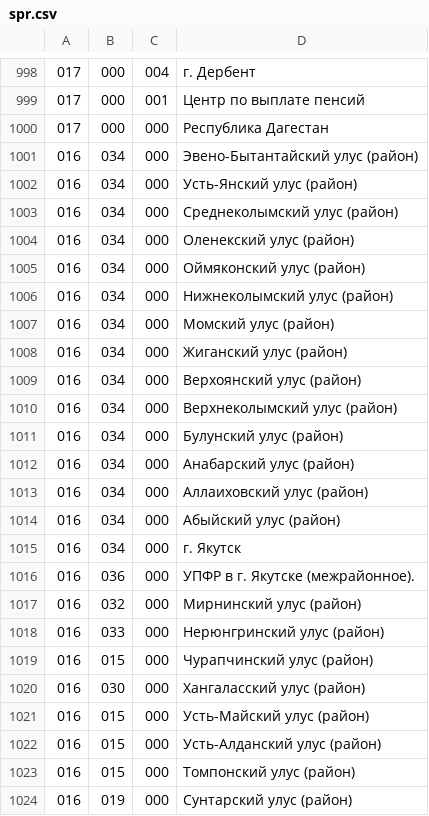
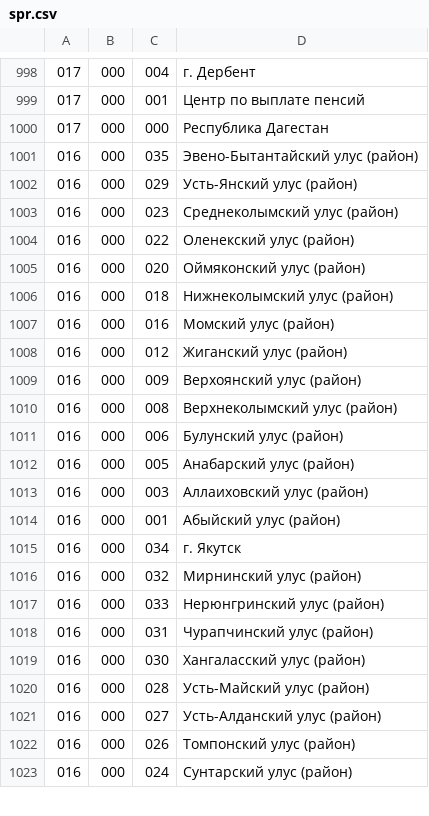
Before and after one commit to oalikin88/RequestConverter, a CSV file: data/spr.csv, drawn as a sheet; only a part is shown, gaps mark what is left out; the diff covers the shown part only.

```diff
--- a/data/spr.csv
+++ b/data/spr.csv
@@ -1000,25 +1000,24 @@
 017;000;000;Республика Дагестан
-016;034;000;Эвено-Бытантайский улус (район)
-016;034;000;Усть-Янский улус (район)
-016;034;000;Среднеколымский улус (район)
-016;034;000;Оленекский улус (район)
-016;034;000;Оймяконский улус (район)
-016;034;000;Нижнеколымский улус (район)
-016;034;000;Момский улус (район)
-016;034;000;Жиганский улус (район)
-016;034;000;Верхоянский улус (район)
-016;034;000;Верхнеколымский улус (район)
-016;034;000;Булунский улус (район)
-016;034;000;Анабарский улус (район)
-016;034;000;Аллаиховский улус (район)
-016;034;000;Абыйский улус (район)
-016;034;000;г. Якутск
-016;036;000;УПФР в г. Якутске (межрайонное).
-016;032;000;Мирнинский улус (район)
-016;033;000;Нерюнгринский улус (район)
-016;015;000;Чурапчинский улус (район)
-016;030;000;Хангаласский улус (район)
-016;015;000;Усть-Майский улус (район)
-016;015;000;Усть-Алданский улус (район)
-016;015;000;Томпонский улус (район)
-016;019;000;Сунтарский улус (район)
+016;000;035;Эвено-Бытантайский улус (район)
+016;000;029;Усть-Янский улус (район)
+016;000;023;Среднеколымский улус (район)
+016;000;022;Оленекский улус (район)
+016;000;020;Оймяконский улус (район)
+016;000;018;Нижнеколымский улус (район)
+016;000;016;Момский улус (район)
+016;000;012;Жиганский улус (район)
+016;000;009;Верхоянский улус (район)
+016;000;008;Верхнеколымский улус (район)
+016;000;006;Булунский улус (район)
+016;000;005;Анабарский улус (район)
+016;000;003;Аллаиховский улус (район)
+016;000;001;Абыйский улус (район)
+016;000;034;г. Якутск
+016;000;032;Мирнинский улус (район)
+016;000;033;Нерюнгринский улус (район)
+016;000;031;Чурапчинский улус (район)
+016;000;030;Хангаласский улус (район)
+016;000;028;Усть-Майский улус (район)
+016;000;027;Усть-Алданский улус (район)
+016;000;026;Томпонский улус (район)
+016;000;024;Сунтарский улус (район)
```
Also changed, not shown: 24 edited cells elsewhere in this file, data/sprvd.csv, 5 other files.
